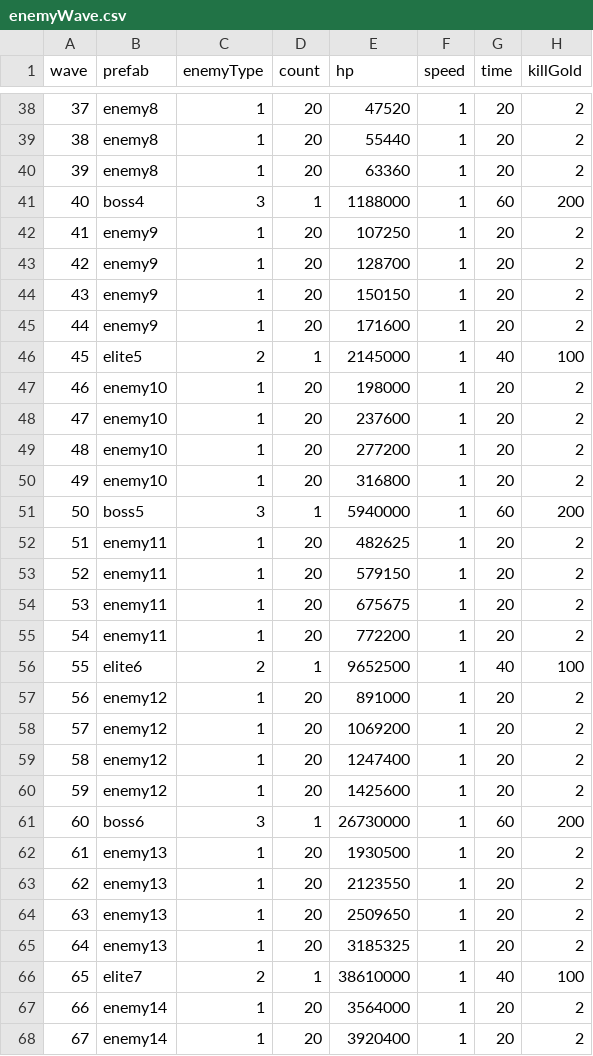
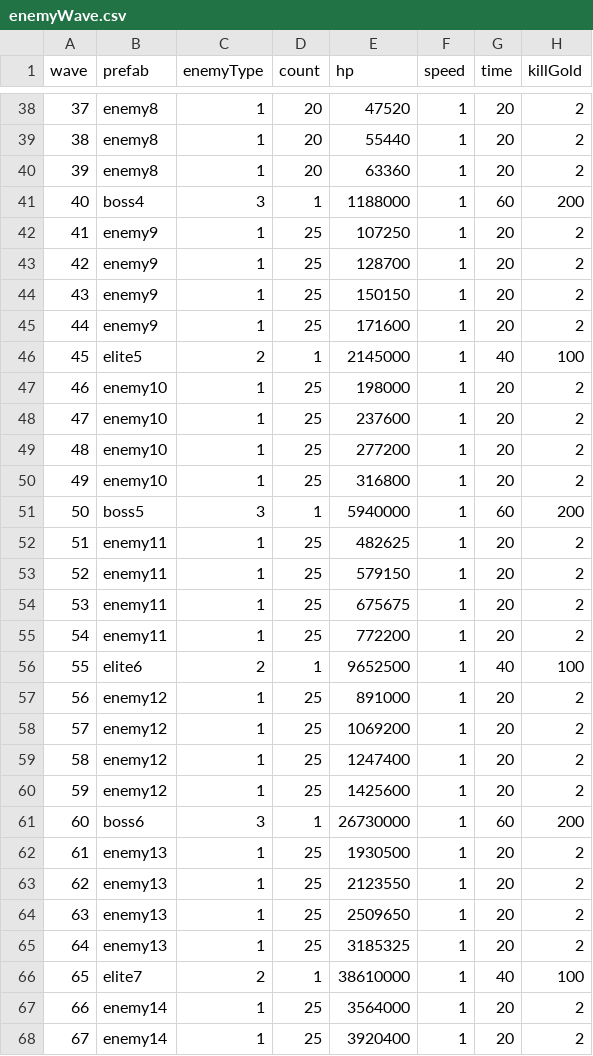
Before and after one commit to coder-hp/MergeDefense, a CSV file: MergeDefense/Assets/Excel/enemyWave.csv, drawn as a sheet; only a part is shown, gaps mark what is left out; the diff covers the shown part only.

```diff
--- a/MergeDefense/Assets/Excel/enemyWave.csv
+++ b/MergeDefense/Assets/Excel/enemyWave.csv
@@ -41,28 +41,28 @@ wave,prefab,enemyType,count,hp,speed,time,killGold
 40,boss4,3,1,1188000,1,60,200
-41,enemy9,1,20,107250,1,20,2
-42,enemy9,1,20,128700,1,20,2
-43,enemy9,1,20,150150,1,20,2
-44,enemy9,1,20,171600,1,20,2
+41,enemy9,1,25,107250,1,20,2
+42,enemy9,1,25,128700,1,20,2
+43,enemy9,1,25,150150,1,20,2
+44,enemy9,1,25,171600,1,20,2
 45,elite5,2,1,2145000,1,40,100
-46,enemy10,1,20,198000,1,20,2
-47,enemy10,1,20,237600,1,20,2
-48,enemy10,1,20,277200,1,20,2
-49,enemy10,1,20,316800,1,20,2
+46,enemy10,1,25,198000,1,20,2
+47,enemy10,1,25,237600,1,20,2
+48,enemy10,1,25,277200,1,20,2
+49,enemy10,1,25,316800,1,20,2
 50,boss5,3,1,5940000,1,60,200
-51,enemy11,1,20,482625,1,20,2
-52,enemy11,1,20,579150,1,20,2
-53,enemy11,1,20,675675,1,20,2
-54,enemy11,1,20,772200,1,20,2
+51,enemy11,1,25,482625,1,20,2
+52,enemy11,1,25,579150,1,20,2
+53,enemy11,1,25,675675,1,20,2
+54,enemy11,1,25,772200,1,20,2
 55,elite6,2,1,9652500,1,40,100
-56,enemy12,1,20,891000,1,20,2
-57,enemy12,1,20,1069200,1,20,2
-58,enemy12,1,20,1247400,1,20,2
-59,enemy12,1,20,1425600,1,20,2
+56,enemy12,1,25,891000,1,20,2
+57,enemy12,1,25,1069200,1,20,2
+58,enemy12,1,25,1247400,1,20,2
+59,enemy12,1,25,1425600,1,20,2
 60,boss6,3,1,26730000,1,60,200
-61,enemy13,1,20,1930500,1,20,2
-62,enemy13,1,20,2123550,1,20,2
-63,enemy13,1,20,2509650,1,20,2
-64,enemy13,1,20,3185325,1,20,2
+61,enemy13,1,25,1930500,1,20,2
+62,enemy13,1,25,2123550,1,20,2
+63,enemy13,1,25,2509650,1,20,2
+64,enemy13,1,25,3185325,1,20,2
 65,elite7,2,1,38610000,1,40,100
-66,enemy14,1,20,3564000,1,20,2
-67,enemy14,1,20,3920400,1,20,2
+66,enemy14,1,25,3564000,1,20,2
+67,enemy14,1,25,3920400,1,20,2
```
Also changed, not shown: 10 edited cells elsewhere in this file, MergeDefense/Assets/Excel/hero.csv, MergeDefense/Assets/Excel/heroSkill.csv, 5 other files.
